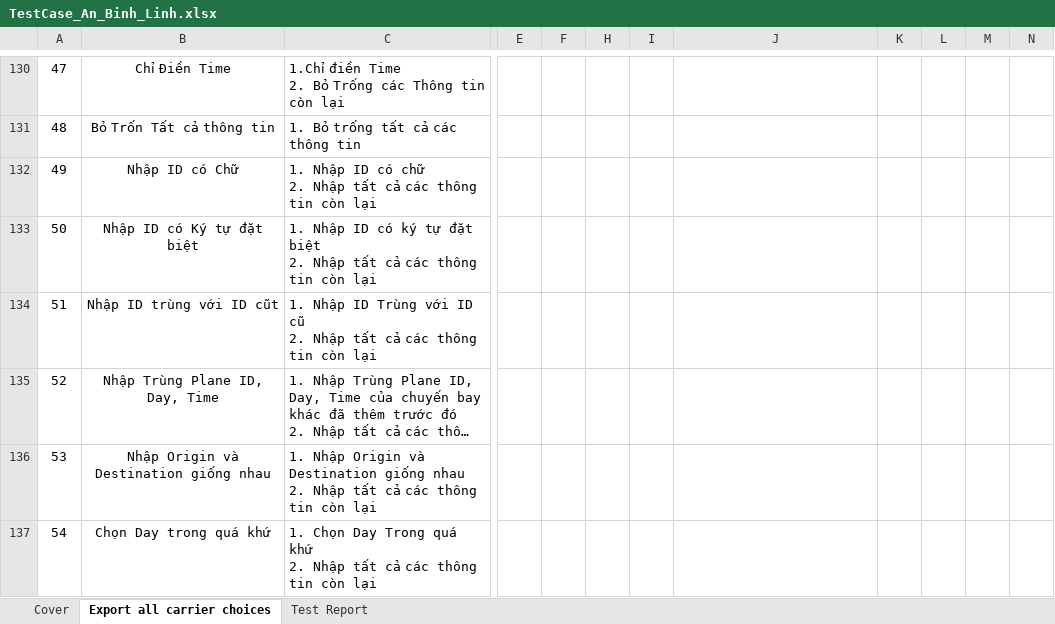
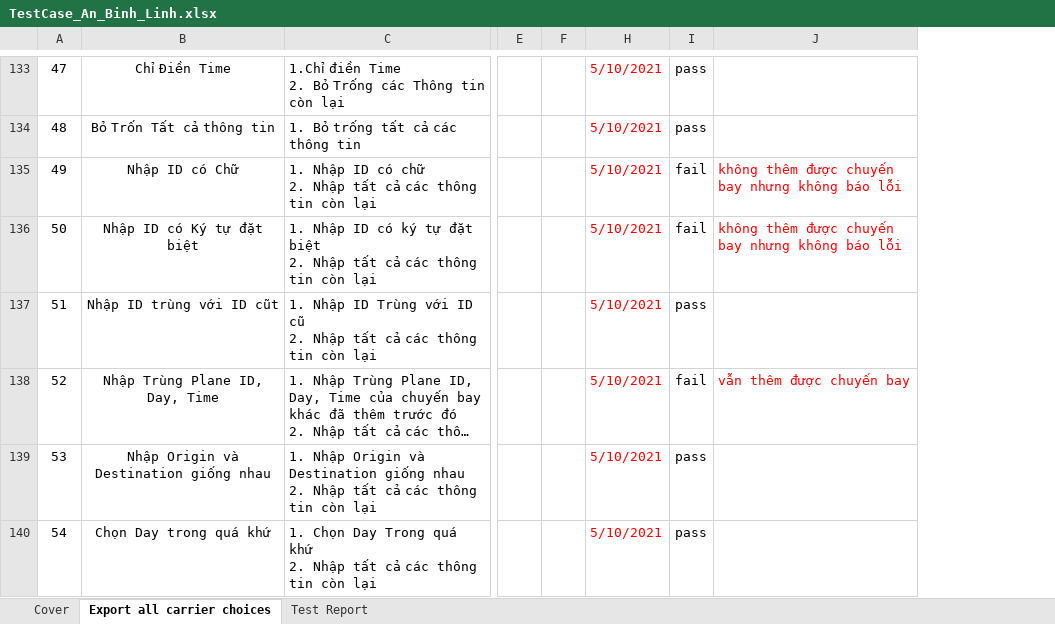
Before and after one commit to phungtrian/projectKTPM, an Excel workbook: TestCase_An_Binh_Linh.xlsx, sheet Export all carrier choices, drawn as a sheet; only a part is shown, gaps mark what is left out; long unchanged cells end in …; values as stored, in another font and other column widths than the file's, no borders; removed rows and columns are numbered as before the commit, all else as after; the diff covers the shown part only; the diff names each change by its address in the sheet, - before the commit and + after, or states it on an @@ line.

```diff
--- a/TestCase_An_Binh_Linh.xlsx (sheet Export all carrier choices)
+++ b/TestCase_An_Binh_Linh.xlsx (sheet Export all carrier choices)
-column H, empty
-column I, empty
+column H, rows 133-140: all 5/10/2021
+column I, rows 133-140: pass | pass | fail | fail | pass | fail | pass | pass
-column K, empty
-column L, empty
-column M, empty
-column N, empty
@@ column A renumbered between rows 33 and 185 @@
-J135:J136: (empty)
+J135:J136: không thêm được chuyến bay nhưng không báo lỗi
-J138: (empty)
+J138: vẫn thêm được chuyến bay
```
Also changed, not shown: 27 added rows, 31 removed rows, 4 moved rows, 49 edited cells, cell formats and merged cells elsewhere in this sheet, sheet Test Report, formulas that keep their value.
